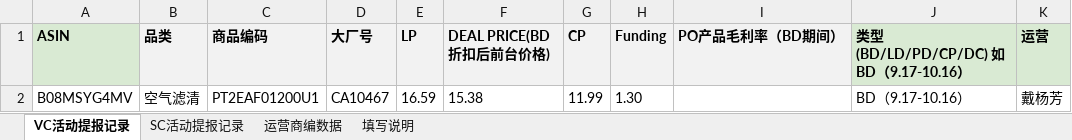
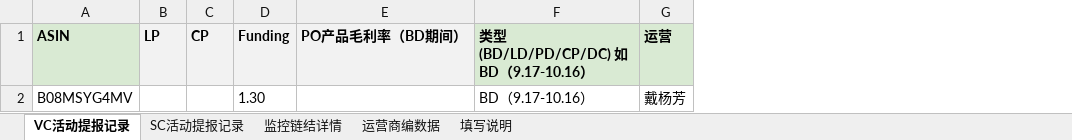
Before and after one commit to 2766958859afra-gif/promo-dashboard, an Excel workbook: template.xlsx, sheet VC活动提报记录, drawn as a sheet; values as stored, in another font and other column widths than the file's, no borders; removed rows and columns are numbered as before the commit, all else as after; the diff names each change by its address in the sheet, - before the commit and + after, or states it on an @@ line.

```diff
--- a/template.xlsx (sheet VC活动提报记录)
+++ b/template.xlsx (sheet VC活动提报记录)
+sheet tab: 监控链结详情
-column B (品类), row 2: 空气滤清
-column C (商品编码), row 2: PT2EAF01200U1
-column D (大厂号), row 2: CA10467
-column F (DEAL PRICE(BD折扣后前台价格)), row 2: 15.38
-B2 (LP): 16.59
+B2 (LP): (empty)
-C2 (CP): 11.99
+C2 (CP): (empty)
```
Also changed, not shown: sheet SC活动提报记录, sheet 填写说明, sheet 运营商编数据, 2 other files.
